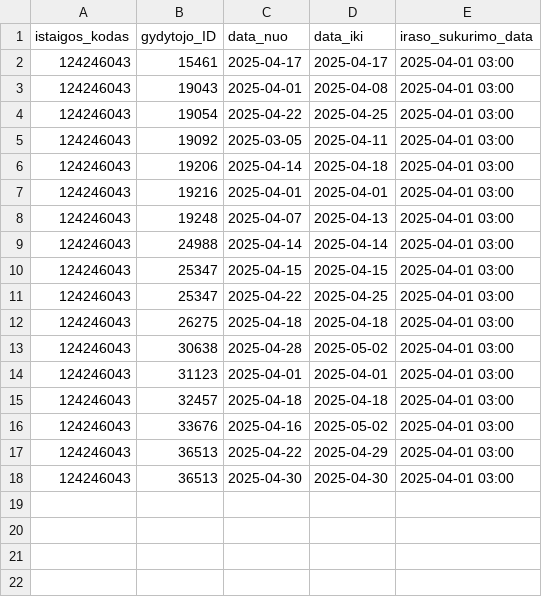
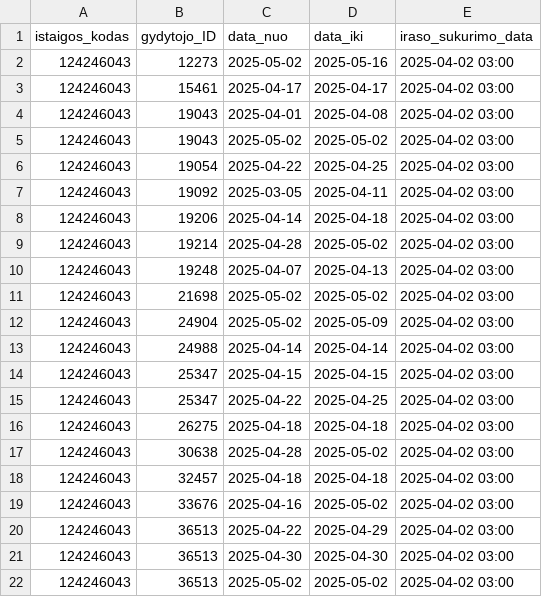
Before and after one commit to NVPgit/naujosios-vilnios-poliklinika, a CSV file: 124246043_doctors_excluded.csv, drawn as a sheet.

```diff
--- a/124246043_doctors_excluded.csv
+++ b/124246043_doctors_excluded.csv
@@ -1,18 +1,22 @@
 istaigos_kodas;gydytojo_ID;data_nuo;data_iki;iraso_sukurimo_data
-124246043;15461;2025-04-17;2025-04-17;2025-04-01 03:00
-124246043;19043;2025-04-01;2025-04-08;2025-04-01 03:00
-124246043;19054;2025-04-22;2025-04-25;2025-04-01 03:00
-124246043;19092;2025-03-05;2025-04-11;2025-04-01 03:00
-124246043;19206;2025-04-14;2025-04-18;2025-04-01 03:00
-124246043;19216;2025-04-01;2025-04-01;2025-04-01 03:00
-124246043;19248;2025-04-07;2025-04-13;2025-04-01 03:00
-124246043;24988;2025-04-14;2025-04-14;2025-04-01 03:00
-124246043;25347;2025-04-15;2025-04-15;2025-04-01 03:00
-124246043;25347;2025-04-22;2025-04-25;2025-04-01 03:00
-124246043;26275;2025-04-18;2025-04-18;2025-04-01 03:00
-124246043;30638;2025-04-28;2025-05-02;2025-04-01 03:00
-124246043;31123;2025-04-01;2025-04-01;2025-04-01 03:00
-124246043;32457;2025-04-18;2025-04-18;2025-04-01 03:00
-124246043;33676;2025-04-16;2025-05-02;2025-04-01 03:00
-124246043;36513;2025-04-22;2025-04-29;2025-04-01 03:00
-124246043;36513;2025-04-30;2025-04-30;2025-04-01 03:00
+124246043;12273;2025-05-02;2025-05-16;2025-04-02 03:00
+124246043;15461;2025-04-17;2025-04-17;2025-04-02 03:00
+124246043;19043;2025-04-01;2025-04-08;2025-04-02 03:00
+124246043;19043;2025-05-02;2025-05-02;2025-04-02 03:00
+124246043;19054;2025-04-22;2025-04-25;2025-04-02 03:00
+124246043;19092;2025-03-05;2025-04-11;2025-04-02 03:00
+124246043;19206;2025-04-14;2025-04-18;2025-04-02 03:00
+124246043;19214;2025-04-28;2025-05-02;2025-04-02 03:00
+124246043;19248;2025-04-07;2025-04-13;2025-04-02 03:00
+124246043;21698;2025-05-02;2025-05-02;2025-04-02 03:00
+124246043;24904;2025-05-02;2025-05-09;2025-04-02 03:00
+124246043;24988;2025-04-14;2025-04-14;2025-04-02 03:00
+124246043;25347;2025-04-15;2025-04-15;2025-04-02 03:00
+124246043;25347;2025-04-22;2025-04-25;2025-04-02 03:00
+124246043;26275;2025-04-18;2025-04-18;2025-04-02 03:00
+124246043;30638;2025-04-28;2025-05-02;2025-04-02 03:00
+124246043;32457;2025-04-18;2025-04-18;2025-04-02 03:00
+124246043;33676;2025-04-16;2025-05-02;2025-04-02 03:00
+124246043;36513;2025-04-22;2025-04-29;2025-04-02 03:00
+124246043;36513;2025-04-30;2025-04-30;2025-04-02 03:00
+124246043;36513;2025-05-02;2025-05-02;2025-04-02 03:00
```
Also changed, not shown: 124246043_family_doctors_list.csv, 124246043_family_doctors_visits_hours.csv, 1 other file.
